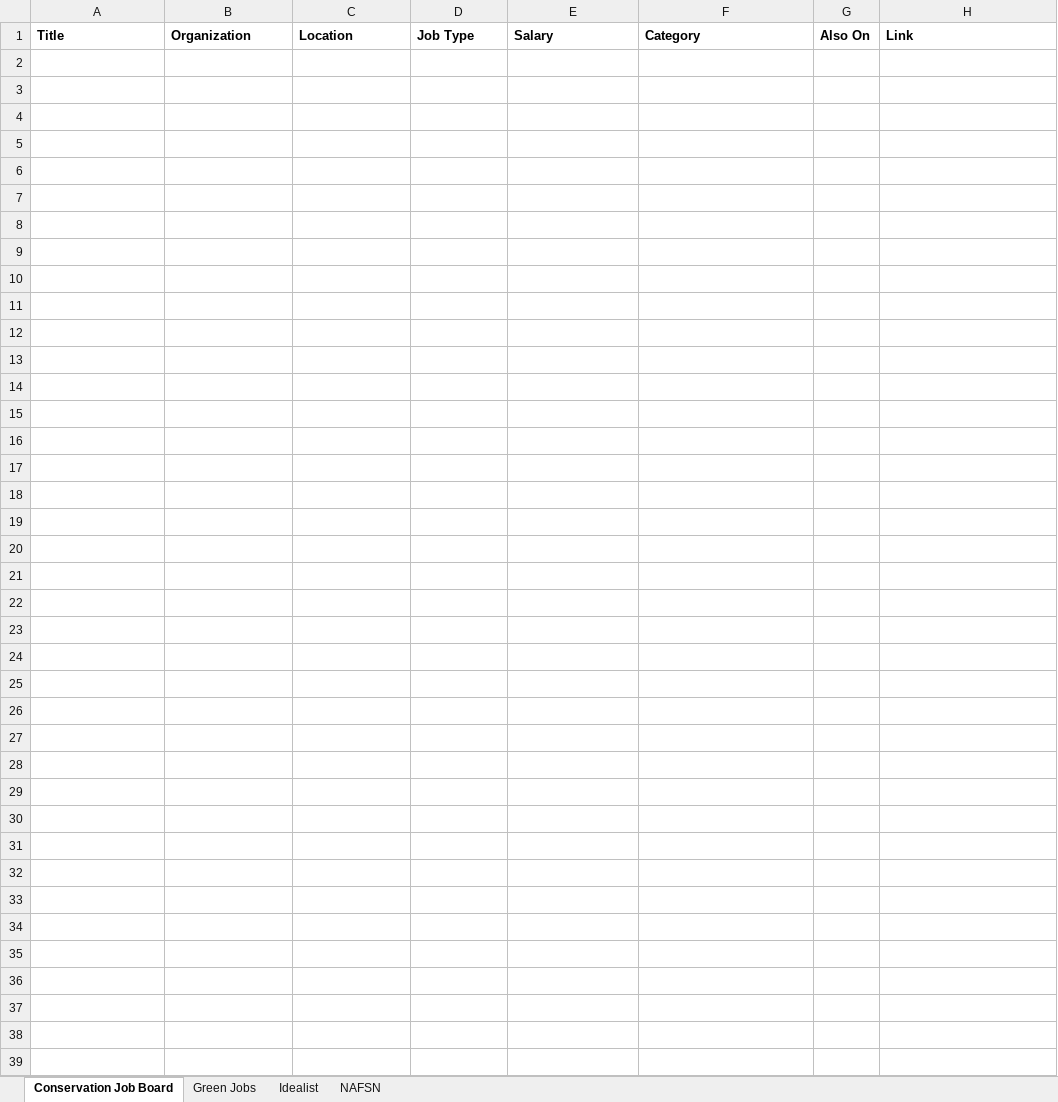
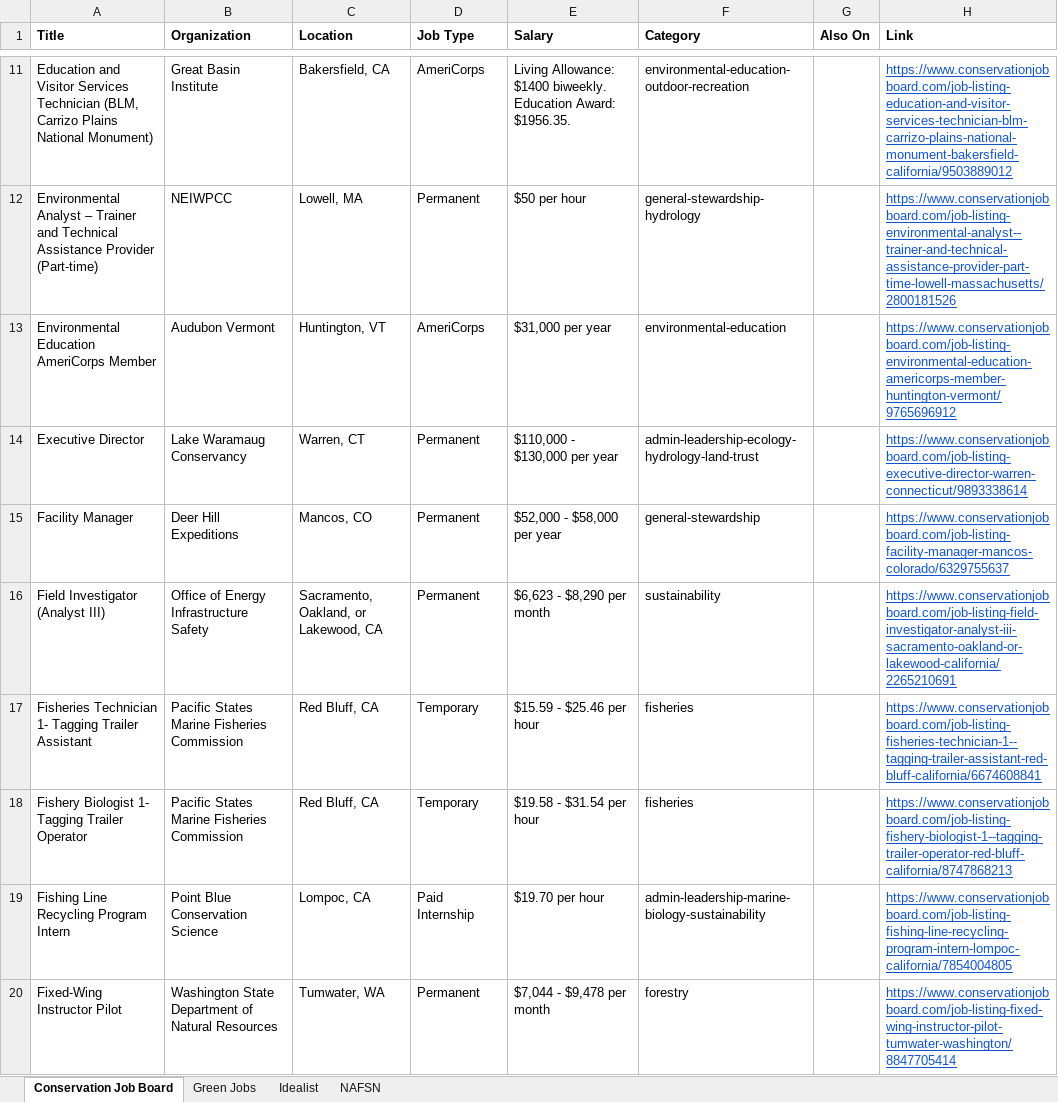
Before and after one commit to dchandarana07/jobs-digest, an Excel workbook: docs/xlsx/jobs-2026-10-29.xlsx, sheet Conservation Job Board, drawn as a sheet; only a part is shown, gaps mark what is left out; values as stored, in another font and other column widths than the file's, no borders; the diff covers the shown part only; the diff names each change by its address in the sheet, - before the commit and + after, or states it on an @@ line.

```diff
--- a/docs/xlsx/jobs-2026-10-29.xlsx (sheet Conservation Job Board)
+++ b/docs/xlsx/jobs-2026-10-29.xlsx (sheet Conservation Job Board)
+row 11: Education and Visitor Services Technician (BLM, Carrizo Plains National Monument) | Great Basin Institute | Bakersfield, CA | AmeriCorps | Living Allowance: $1400 biweekly. Education Award: $1956.35. | environmental-education-outdoor-recreation |  | https://www.conservationjobboard.com/job-listing-education-and-visitor-services-technician-blm-carrizo-plains-national-monument-bakersfield-california/9503889012
+row 12: Environmental Analyst – Trainer and Technical Assistance Provider (Part-time) | NEIWPCC | Lowell, MA | Permanent | $50 per hour | general-stewardship-hydrology |  | https://www.conservationjobboard.com/job-listing-environmental-analyst--trainer-and-technical-assistance-provider-part-time-lowell-massachusetts/2800181526
+row 13: Environmental Education AmeriCorps Member | Audubon Vermont | Huntington, VT | AmeriCorps | $31,000 per year | environmental-education |  | https://www.conservationjobboard.com/job-listing-environmental-education-americorps-member-huntington-vermont/9765696912
+row 14: Executive Director | Lake Waramaug Conservancy | Warren, CT | Permanent | $110,000 - $130,000 per year | admin-leadership-ecology-hydrology-land-trust |  | https://www.conservationjobboard.com/job-listing-executive-director-warren-connecticut/9893338614
+row 15: Facility Manager | Deer Hill Expeditions | Mancos, CO | Permanent | $52,000 - $58,000 per year | general-stewardship |  | https://www.conservationjobboard.com/job-listing-facility-manager-mancos-colorado/6329755637
+row 16: Field Investigator (Analyst III) | Office of Energy Infrastructure Safety | Sacramento, Oakland, or Lakewood, CA | Permanent | $6,623 - $8,290 per month | sustainability |  | https://www.conservationjobboard.com/job-listing-field-investigator-analyst-iii-sacramento-oakland-or-lakewood-california/2265210691
+row 17: Fisheries Technician 1- Tagging Trailer Assistant | Pacific States Marine Fisheries Commission | Red Bluff, CA | Temporary | $15.59 - $25.46 per hour | fisheries |  | https://www.conservationjobboard.com/job-listing-fisheries-technician-1--tagging-trailer-assistant-red-bluff-california/6674608841
+row 18: Fishery Biologist 1- Tagging Trailer Operator | Pacific States Marine Fisheries Commission | Red Bluff, CA | Temporary | $19.58 - $31.54 per hour | fisheries |  | https://www.conservationjobboard.com/job-listing-fishery-biologist-1--tagging-trailer-operator-red-bluff-california/8747868213
+row 19: Fishing Line Recycling Program Intern | Point Blue Conservation Science | Lompoc, CA | Paid Internship | $19.70 per hour | admin-leadership-marine-biology-sustainability |  | https://www.conservationjobboard.com/job-listing-fishing-line-recycling-program-intern-lompoc-california/7854004805
+row 20: Fixed-Wing Instructor Pilot | Washington State Department of Natural Resources | Tumwater, WA | Permanent | $7,044 - $9,478 per month | forestry |  | https://www.conservationjobboard.com/job-listing-fixed-wing-instructor-pilot-tumwater-washington/8847705414
```
Also changed, not shown: 27 added rows elsewhere in this sheet, sheet Idealist, sheet Green Jobs, 3 other files.
